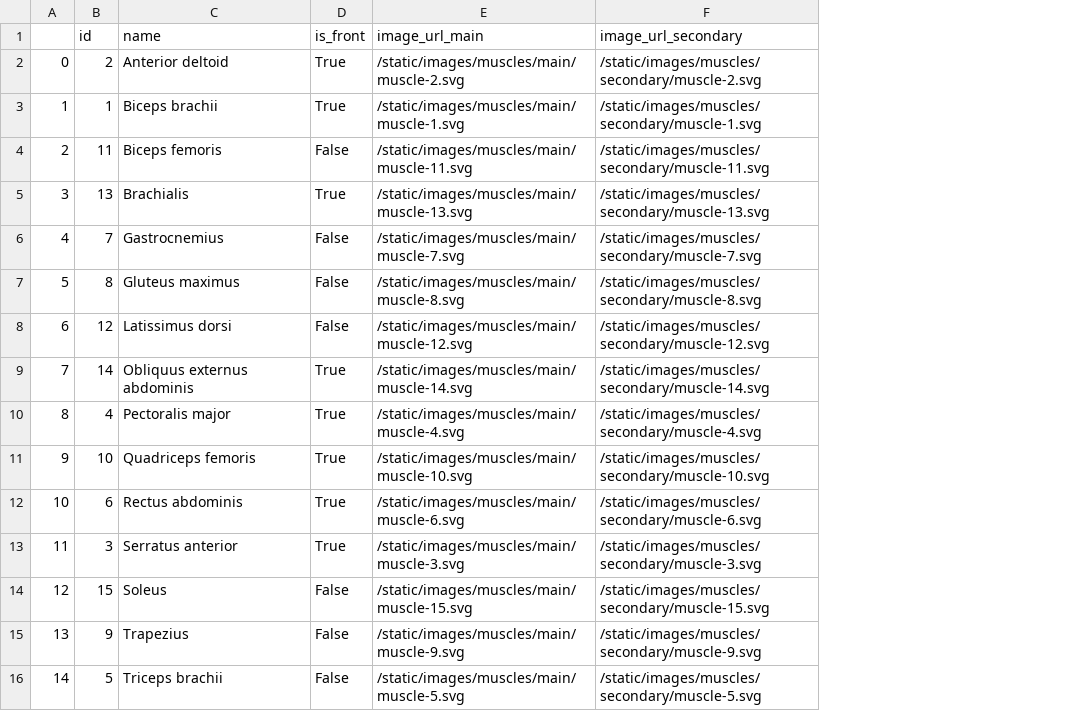
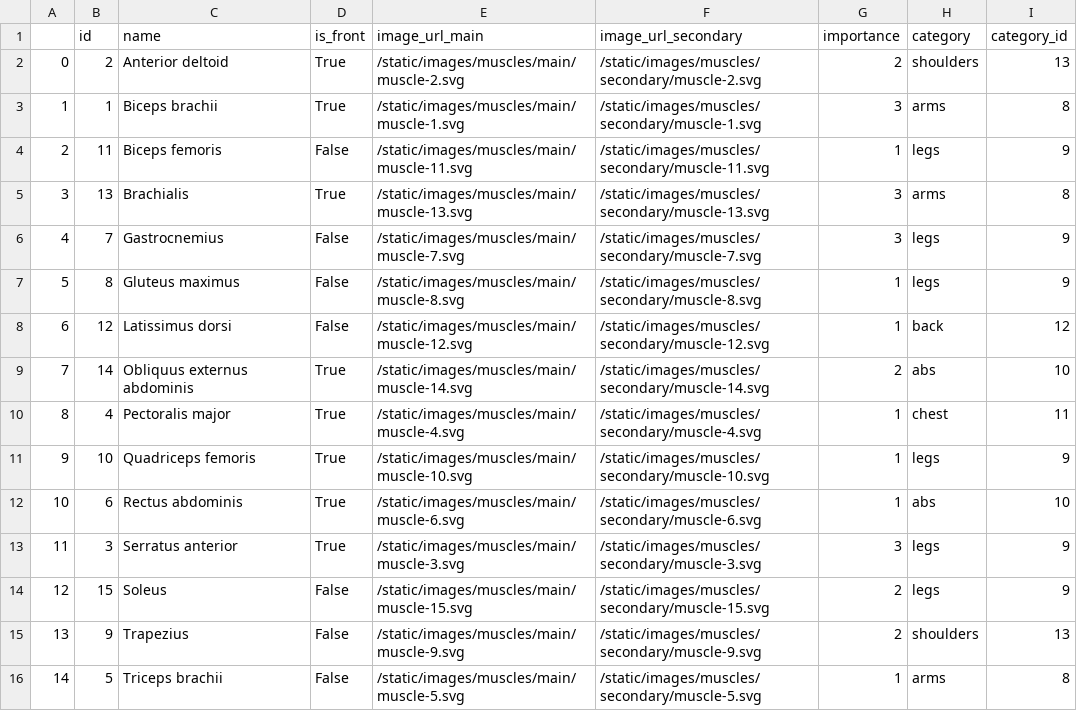
Before and after one commit to FrankyDBravo/geneGym, a CSV file: list_muscles.csv, drawn as a sheet; the diff names each change by its address in the sheet, - before the commit and + after, or states it on an @@ line.

```diff
--- a/list_muscles.csv
+++ b/list_muscles.csv
+column G (importance), rows 2-16: 2 | 3 | 1 | 3 | 3 | 1 | 1 | 2 | 1 | 1 | 1 | 3 | 2 | 2 | 1
+column H (category), rows 2-16: shoulders | arms | legs | arms | legs | legs | back | abs | chest | legs | abs | legs | legs | shoulders | arms
+column I (category_id), rows 2-16: 13 | 8 | 9 | 8 | 9 | 9 | 12 | 10 | 11 | 9 | 10 | 9 | 9 | 13 | 8
```
Also changed, not shown: list_exercises.csv, 2 other files.
